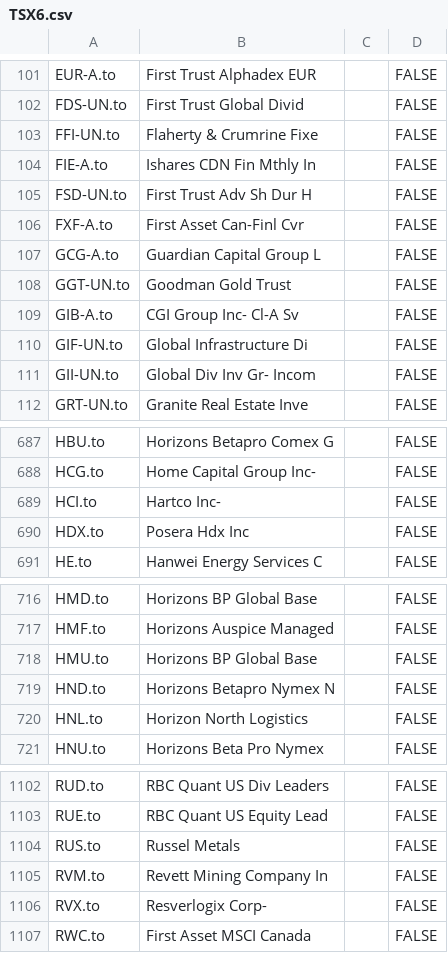
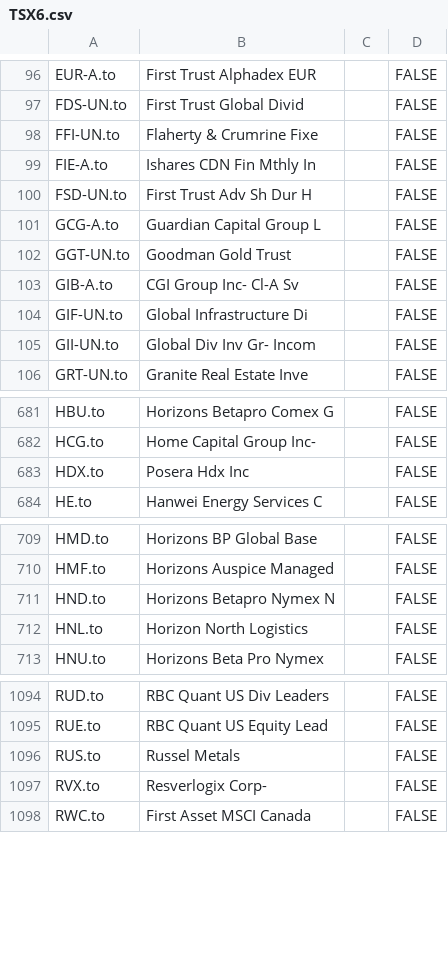
Before and after one commit to kervynj/TSX-Trending-Value-Python-Script, a CSV file: TSX6.csv, drawn as a sheet; only a part is shown, gaps mark what is left out; the diff covers the shown part only; the diff names each change by its address in the sheet, - before the commit and + after, or states it on an @@ line.

```diff
--- a/TSX6.csv
+++ b/TSX6.csv
-row 106: FXF-A.to | First Asset Can-Finl Cvr |  | FALSE
-row 689: HCI.to | Hartco Inc- |  | FALSE
-row 718: HMU.to | Horizons BP Global Base |  | FALSE
-row 1105: RVM.to | Revett Mining Company In |  | FALSE
```
Also changed, not shown: 5 removed rows elsewhere in this file, 2 other files.
